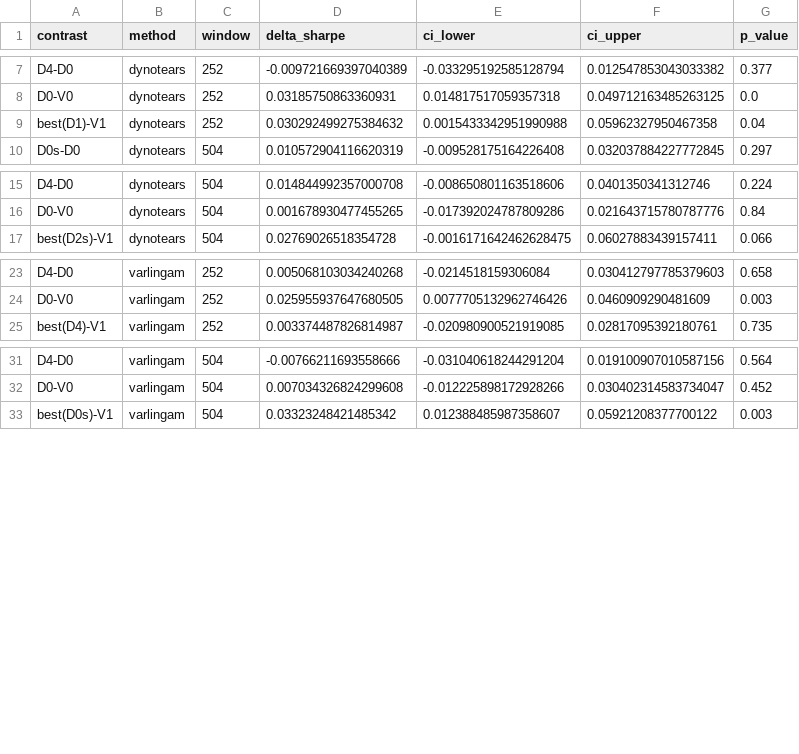
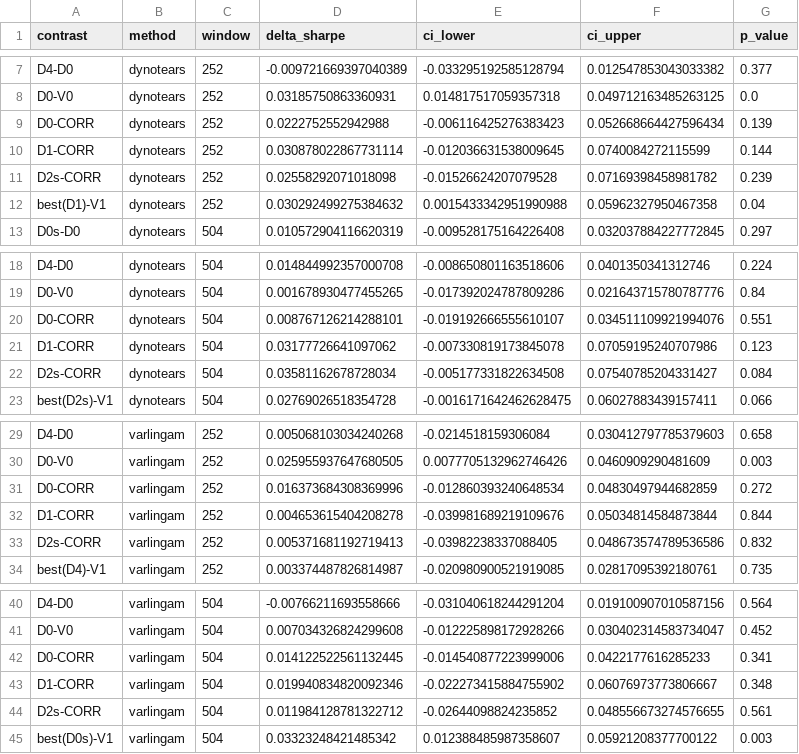
Before and after one commit to j-muthu/portfolio-optimisation-causal-networks, a CSV file: results/phase_ii_contrasts.csv, drawn as a sheet; only a part is shown, gaps mark what is left out.

```diff
--- a/results/phase_ii_contrasts.csv
+++ b/results/phase_ii_contrasts.csv
@@ -8,2 +8,5 @@ D4-D0,dynotears,252,-0.009721669397040389,-0.033295192585128794,0.01254785304303
 D0-V0,dynotears,252,0.03185750863360931,0.014817517059357318,0.049712163485263125,0.0
+D0-CORR,dynotears,252,0.0222752552942988,-0.006116425276383423,0.052668664427596434,0.139
+D1-CORR,dynotears,252,0.030878022867731114,-0.012036631538009645,0.0740084272115599,0.144
+D2s-CORR,dynotears,252,0.02558292071018098,-0.01526624207079528,0.07169398458981782,0.239
 best(D1)-V1,dynotears,252,0.030292499275384632,0.0015433342951990988,0.05962327950467358,0.04
@@ -16,2 +19,5 @@ D4-D0,dynotears,504,0.014844992357000708,-0.008650801163518606,0.040135034131274
 D0-V0,dynotears,504,0.001678930477455265,-0.017392024787809286,0.021643715780787776,0.84
+D0-CORR,dynotears,504,0.008767126214288101,-0.019192666555610107,0.034511109921994076,0.551
+D1-CORR,dynotears,504,0.03177726641097062,-0.007330819173845078,0.07059195240707986,0.123
+D2s-CORR,dynotears,504,0.03581162678728034,-0.005177331822634508,0.07540785204331427,0.084
 best(D2s)-V1,dynotears,504,0.02769026518354728,-0.0016171642462628475,0.06027883439157411,0.066
@@ -24,2 +30,5 @@ D4-D0,varlingam,252,0.005068103034240268,-0.0214518159306084,0.03041279778537960
 D0-V0,varlingam,252,0.025955937647680505,0.0077705132962746426,0.0460909290481609,0.003
+D0-CORR,varlingam,252,0.016373684308369996,-0.012860393240648534,0.04830497944682859,0.272
+D1-CORR,varlingam,252,0.004653615404208278,-0.039981689219109676,0.05034814584873844,0.844
+D2s-CORR,varlingam,252,0.005371681192719413,-0.03982238337088405,0.048673574789536586,0.832
 best(D4)-V1,varlingam,252,0.003374487826814987,-0.020980900521919085,0.02817095392180761,0.735
@@ -32,2 +41,5 @@ D4-D0,varlingam,504,-0.00766211693558666,-0.031040618244291204,0.019100907010587
 D0-V0,varlingam,504,0.007034326824299608,-0.012225898172928266,0.030402314583734047,0.452
+D0-CORR,varlingam,504,0.014122522561132445,-0.014540877223999006,0.0422177616285233,0.341
+D1-CORR,varlingam,504,0.019940834820092346,-0.022273415884755902,0.06076973773806667,0.348
+D2s-CORR,varlingam,504,0.011984128781322712,-0.02644098824235852,0.048556673274576655,0.561
 best(D0s)-V1,varlingam,504,0.03323248421485342,0.012388485987358607,0.05921208377700122,0.003
```
Also changed, not shown: results/phase_ii_matrix.csv, results/regime_analysis/daily_metrics.csv, 10 other files.
